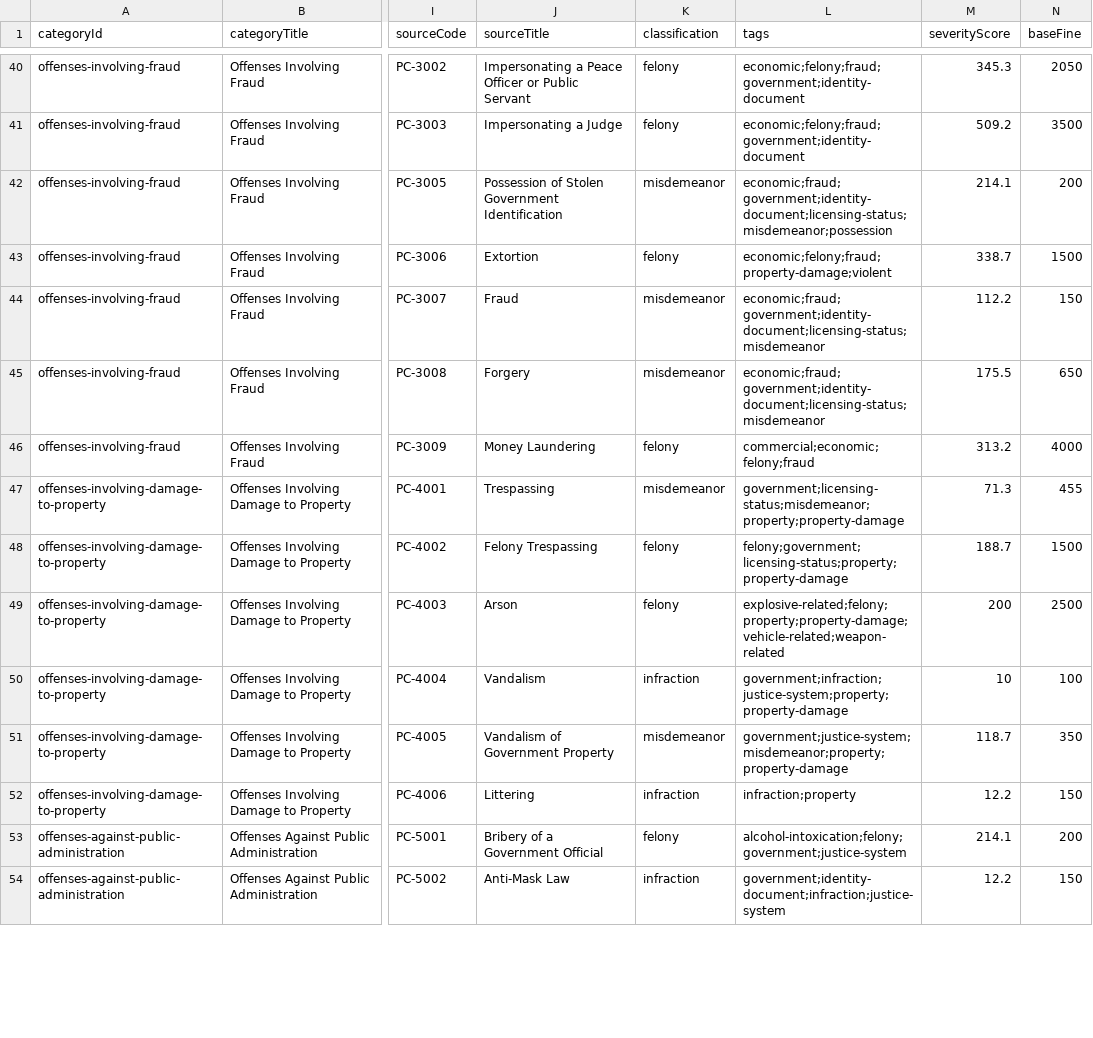
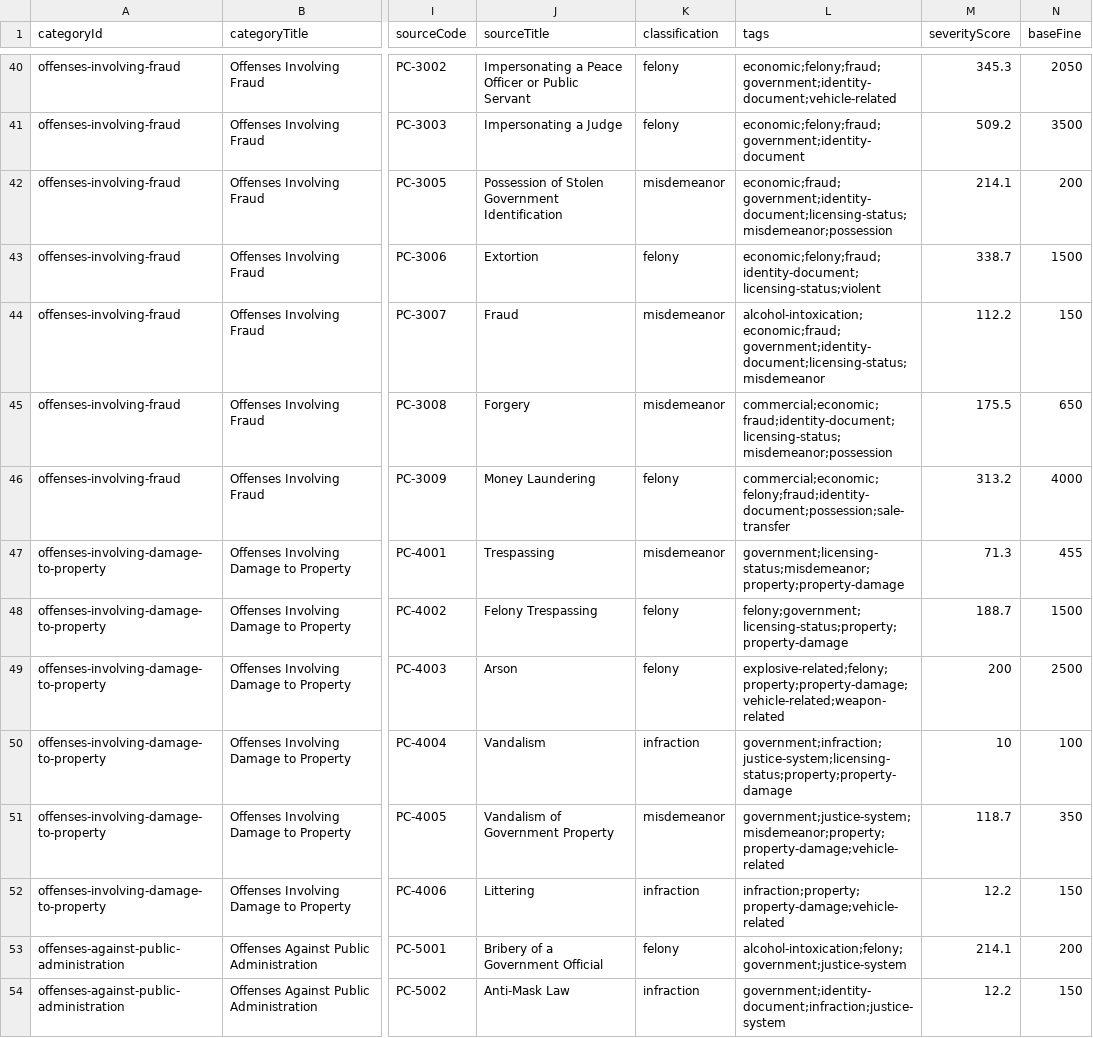
Before and after one commit to somefriggnidiot/ef-penalcode, a CSV file: penal-code-charge-degree-map.csv, drawn as a sheet; only a part is shown, gaps mark what is left out; the diff covers the shown part only; the diff names each change by its address in the sheet, - before the commit and + after, or states it on an @@ line.

```diff
--- a/penal-code-charge-degree-map.csv
+++ b/penal-code-charge-degree-map.csv
-L40 (tags): economic;felony;fraud;government;identity-document
+L40 (tags): economic;felony;fraud;government;identity-document;vehicle-related
-L43 (tags): economic;felony;fraud;property-damage;violent
+L43 (tags): economic;felony;fraud;identity-document;licensing-status;violent
-L44 (tags): economic;fraud;government;identity-document;licensing-status;misdemeanor
+L44 (tags): alcohol-intoxication;economic;fraud;government;identity-document;licensing-status;misdemeanor
-L45 (tags): economic;fraud;government;identity-document;licensing-status;misdemeanor
+L45 (tags): commercial;economic;fraud;identity-document;licensing-status;misdemeanor;possession
-L46 (tags): commercial;economic;felony;fraud
+L46 (tags): commercial;economic;felony;fraud;identity-document;possession;sale-transfer
-L50 (tags): government;infraction;justice-system;property;property-damage
+L50 (tags): government;infraction;justice-system;licensing-status;property;property-damage
-L51 (tags): government;justice-system;misdemeanor;property;property-damage
+L51 (tags): government;justice-system;misdemeanor;property;property-damage;vehicle-related
-L52 (tags): infraction;property
+L52 (tags): infraction;property;property-damage;vehicle-related
```
Also changed, not shown: 85 edited cells elsewhere in this file, 1 other file.
